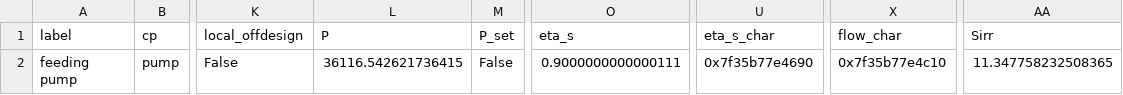
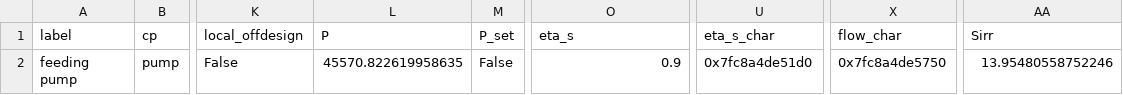
Before and after one commit to ChaofanChen/ORCSimulator, a CSV file: power_generation_with_low_T/comps/pump.csv, drawn as a sheet; only a part is shown, gaps mark what is left out; the diff names each change by its address in the sheet, - before the commit and + after, or states it on an @@ line.

```diff
--- a/power_generation_with_low_T/comps/pump.csv
+++ b/power_generation_with_low_T/comps/pump.csv
-L2 (P): 36116.542621736415
+L2 (P): 45570.822619958635
-O2 (eta_s): 0.9000000000000111
+O2 (eta_s): 0.9
-U2 (eta_s_char): 0x7f35b77e4690
+U2 (eta_s_char): 0x7fc8a4de51d0
-X2 (flow_char): 0x7f35b77e4c10
+X2 (flow_char): 0x7fc8a4de5750
-AA2 (Sirr): 11.347758232508365
+AA2 (Sirr): 13.95480558752246
```
Also changed, not shown: power_generation_with_low_T/comps/char_line.csv, power_generation_with_low_T/comps/condenser.csv, 4 other files.
